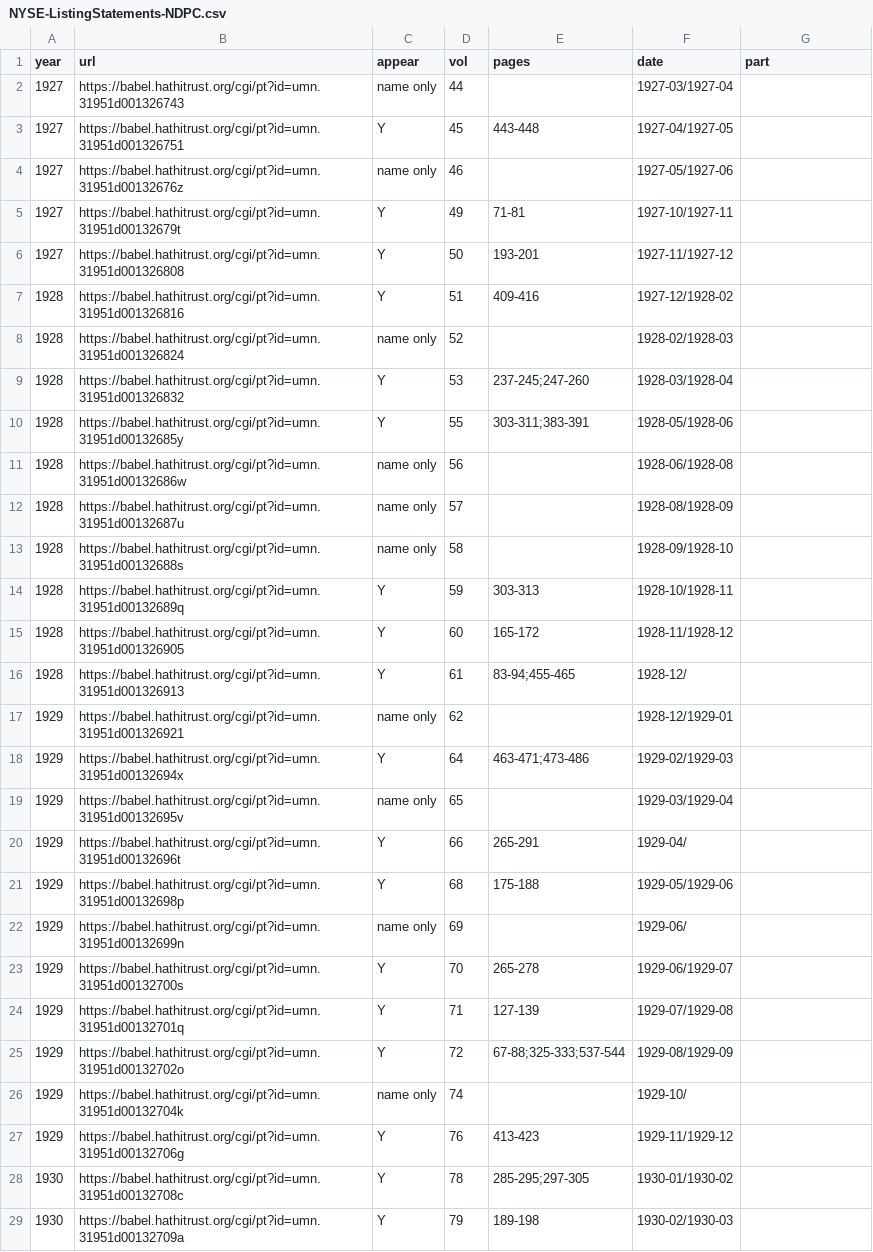
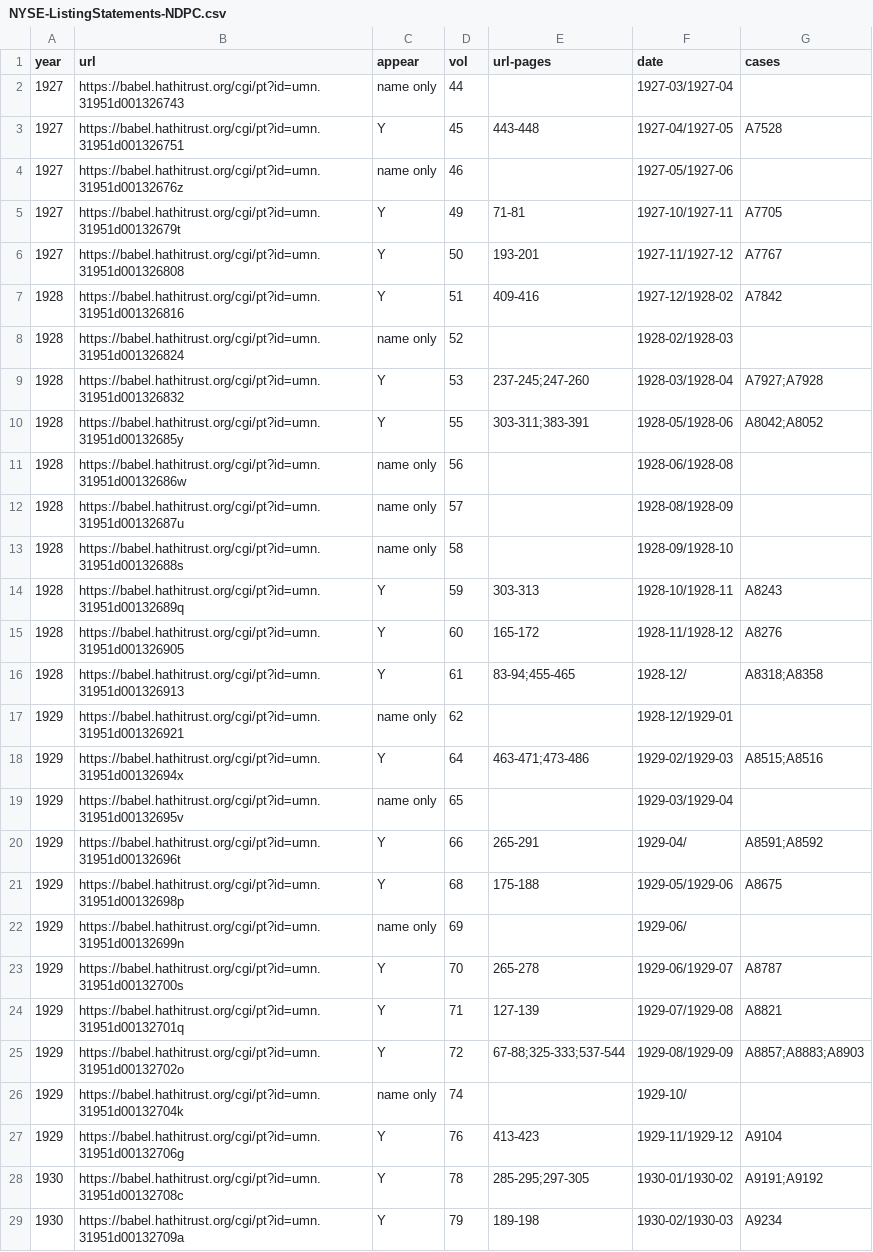
Before and after one commit to mpsuzuki/tnec1939-exh1, a CSV file: NYSE-ListingStatements-NDPC.csv, drawn as a sheet; only a part is shown; the diff covers the shown part only.

Commit message:
add cases to NYSE-ListingStatements-NDPC.csv

```diff
--- a/NYSE-ListingStatements-NDPC.csv
+++ b/NYSE-ListingStatements-NDPC.csv
@@ -1,11 +1,11 @@
-year,url,appear,vol,pages,date,part
+year,url,appear,vol,url-pages,date,cases
 1927,https://babel.hathitrust.org/cgi/pt?id=umn.31951d001326743,name only,44,,1927-03/1927-04,
-1927,https://babel.hathitrust.org/cgi/pt?id=umn.31951d001326751,Y,45,443-448,1927-04/1927-05,
+1927,https://babel.hathitrust.org/cgi/pt?id=umn.31951d001326751,Y,45,443-448,1927-04/1927-05,A7528
 1927,https://babel.hathitrust.org/cgi/pt?id=umn.31951d00132676z,name only,46,,1927-05/1927-06,
-1927,https://babel.hathitrust.org/cgi/pt?id=umn.31951d00132679t,Y,49,71-81,1927-10/1927-11,
-1927,https://babel.hathitrust.org/cgi/pt?id=umn.31951d001326808,Y,50,193-201,1927-11/1927-12,
-1928,https://babel.hathitrust.org/cgi/pt?id=umn.31951d001326816,Y,51,409-416,1927-12/1928-02,
+1927,https://babel.hathitrust.org/cgi/pt?id=umn.31951d00132679t,Y,49,71-81,1927-10/1927-11,A7705
+1927,https://babel.hathitrust.org/cgi/pt?id=umn.31951d001326808,Y,50,193-201,1927-11/1927-12,A7767
+1928,https://babel.hathitrust.org/cgi/pt?id=umn.31951d001326816,Y,51,409-416,1927-12/1928-02,A7842
 1928,https://babel.hathitrust.org/cgi/pt?id=umn.31951d001326824,name only,52,,1928-02/1928-03,
-1928,https://babel.hathitrust.org/cgi/pt?id=umn.31951d001326832,Y,53,237-245;247-260,1928-03/1928-04,
-1928,https://babel.hathitrust.org/cgi/pt?id=umn.31951d00132685y,Y,55,303-311;383-391,1928-05/1928-06,
+1928,https://babel.hathitrust.org/cgi/pt?id=umn.31951d001326832,Y,53,237-245;247-260,1928-03/1928-04,A7927;A7928
+1928,https://babel.hathitrust.org/cgi/pt?id=umn.31951d00132685y,Y,55,303-311;383-391,1928-05/1928-06,A8042;A8052
 1928,https://babel.hathitrust.org/cgi/pt?id=umn.31951d00132686w,name only,56,,1928-06/1928-08,
@@ -13,17 +13,17 @@ year,url,appear,vol,pages,date,part
 1928,https://babel.hathitrust.org/cgi/pt?id=umn.31951d00132688s,name only,58,,1928-09/1928-10,
-1928,https://babel.hathitrust.org/cgi/pt?id=umn.31951d00132689q,Y,59,303-313,1928-10/1928-11,
-1928,https://babel.hathitrust.org/cgi/pt?id=umn.31951d001326905,Y,60,165-172,1928-11/1928-12,
-1928,https://babel.hathitrust.org/cgi/pt?id=umn.31951d001326913,Y,61,83-94;455-465,1928-12/,
+1928,https://babel.hathitrust.org/cgi/pt?id=umn.31951d00132689q,Y,59,303-313,1928-10/1928-11,A8243
+1928,https://babel.hathitrust.org/cgi/pt?id=umn.31951d001326905,Y,60,165-172,1928-11/1928-12,A8276
+1928,https://babel.hathitrust.org/cgi/pt?id=umn.31951d001326913,Y,61,83-94;455-465,1928-12/,A8318;A8358
 1929,https://babel.hathitrust.org/cgi/pt?id=umn.31951d001326921,name only,62,,1928-12/1929-01,
-1929,https://babel.hathitrust.org/cgi/pt?id=umn.31951d00132694x,Y,64,463-471;473-486,1929-02/1929-03,
+1929,https://babel.hathitrust.org/cgi/pt?id=umn.31951d00132694x,Y,64,463-471;473-486,1929-02/1929-03,A8515;A8516
 1929,https://babel.hathitrust.org/cgi/pt?id=umn.31951d00132695v,name only,65,,1929-03/1929-04,
-1929,https://babel.hathitrust.org/cgi/pt?id=umn.31951d00132696t,Y,66,265-291,1929-04/,
-1929,https://babel.hathitrust.org/cgi/pt?id=umn.31951d00132698p,Y,68,175-188,1929-05/1929-06,
+1929,https://babel.hathitrust.org/cgi/pt?id=umn.31951d00132696t,Y,66,265-291,1929-04/,A8591;A8592
+1929,https://babel.hathitrust.org/cgi/pt?id=umn.31951d00132698p,Y,68,175-188,1929-05/1929-06,A8675
 1929,https://babel.hathitrust.org/cgi/pt?id=umn.31951d00132699n,name only,69,,1929-06/,
-1929,https://babel.hathitrust.org/cgi/pt?id=umn.31951d00132700s,Y,70,265-278,1929-06/1929-07,
-1929,https://babel.hathitrust.org/cgi/pt?id=umn.31951d00132701q,Y,71,127-139,1929-07/1929-08,
-1929,https://babel.hathitrust.org/cgi/pt?id=umn.31951d00132702o,Y,72,67-88;325-333;537-544,1929-08/1929-09,
+1929,https://babel.hathitrust.org/cgi/pt?id=umn.31951d00132700s,Y,70,265-278,1929-06/1929-07,A8787
+1929,https://babel.hathitrust.org/cgi/pt?id=umn.31951d00132701q,Y,71,127-139,1929-07/1929-08,A8821
+1929,https://babel.hathitrust.org/cgi/pt?id=umn.31951d00132702o,Y,72,67-88;325-333;537-544,1929-08/1929-09,A8857;A8883;A8903
 1929,https://babel.hathitrust.org/cgi/pt?id=umn.31951d00132704k,name only,74,,1929-10/,
-1929,https://babel.hathitrust.org/cgi/pt?id=umn.31951d00132706g,Y,76,413-423,1929-11/1929-12,
-1930,https://babel.hathitrust.org/cgi/pt?id=umn.31951d00132708c,Y,78,285-295;297-305,1930-01/1930-02,
-1930,https://babel.hathitrust.org/cgi/pt?id=umn.31951d00132709a,Y,79,189-198,1930-02/1930-03,
+1929,https://babel.hathitrust.org/cgi/pt?id=umn.31951d00132706g,Y,76,413-423,1929-11/1929-12,A9104
+1930,https://babel.hathitrust.org/cgi/pt?id=umn.31951d00132708c,Y,78,285-295;297-305,1930-01/1930-02,A9191;A9192
+1930,https://babel.hathitrust.org/cgi/pt?id=umn.31951d00132709a,Y,79,189-198,1930-02/1930-03,A9234
```
Also changed, not shown: 7 edited cells elsewhere in this file.
